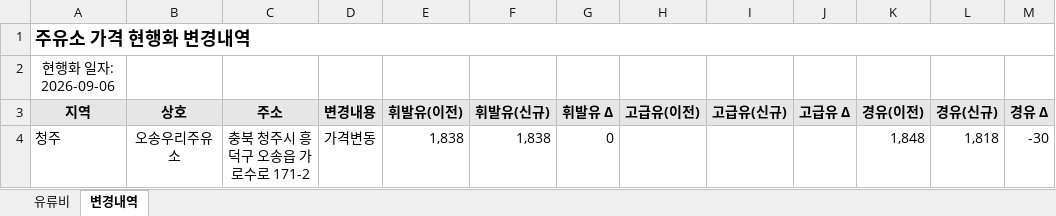
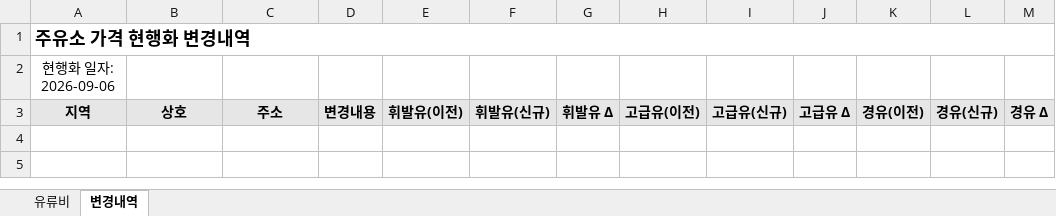
Before and after one commit to krwizxp/fcupdater, an Excel workbook: fuel_cost_chungcheong.xlsx, sheet 변경내역, drawn as a sheet; values as stored, in another font and other column widths than the file's, no borders; conditional formats not drawn; the diff names each change by its address in the sheet, - before the commit and + after, or states it on an @@ line.

Commit message:
Refresh verified fuel workbook after additional candidate validation
Preserve the canonical formula buffer and scan-boundary optimization in
6f073342. Refresh from live Opinet using that actual release binary with
--verify, and independently check ZIP integrity. No product code or
verification workflow changes are included in this commit.

Source acquired 2026-09-06 05:51-05:52 UTC. Retain 869 stations in seven
regions; this refresh found zero station changes, additions or closures.
Workbook SHA-256:
222126153c1464b4977ccce7e7b26ab48a685d450ea09451f9f42b777f734c62

Evidence: Actions 34014561464 and final receipt 34015294367.

```diff
--- a/fuel_cost_chungcheong.xlsx (sheet 변경내역)
+++ b/fuel_cost_chungcheong.xlsx (sheet 변경내역)
-row 4: 청주 | 오송우리주유소 | 충북 청주시 흥덕구 오송읍 가로수로 171-2 | 가격변동 | 1,838 | 1,838 | 0 |  |  |  | 1,848 | 1,818 | -30
```
